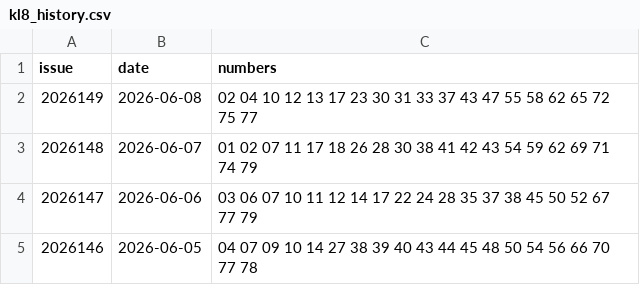
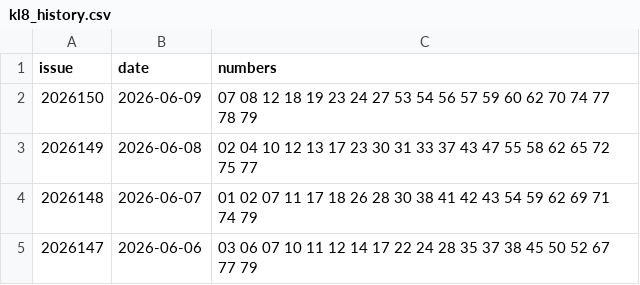
Before and after one commit to LJQ-HUB-cmyk/lottery-analysis, a CSV file: data/kl8/kl8_history.csv, drawn as a sheet; only a part is shown; the shorter side is filled out with more unchanged rows; the diff names each change by its address in the sheet, - before the commit and + after, or states it on an @@ line.

```diff
--- a/data/kl8/kl8_history.csv
+++ b/data/kl8/kl8_history.csv
+row 2: 2026150 | 2026-06-09 | 07 08 12 18 19 23 24 27 53 54 56 57 59 60 62 70 74 77 78 79
```
Also changed, not shown: output/kl8/kl8_review_history.csv, output/reviews/review_history.csv, 54 other files.
